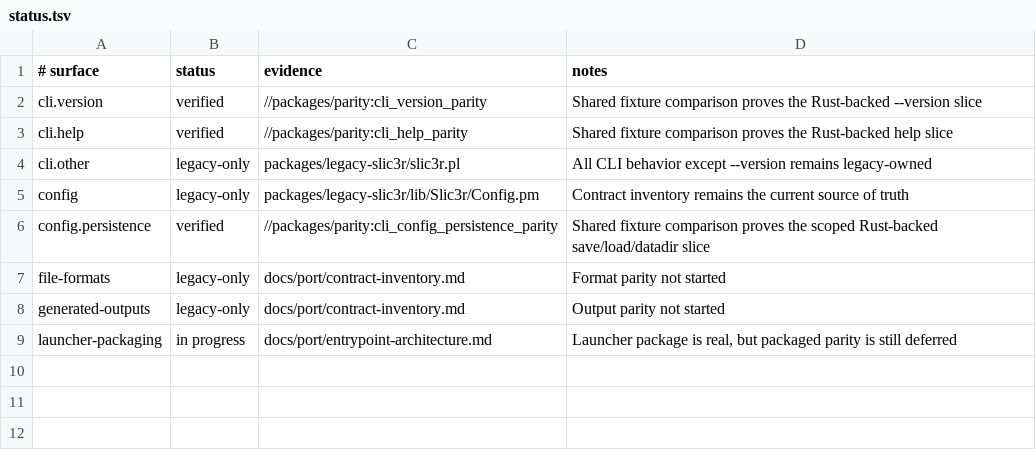
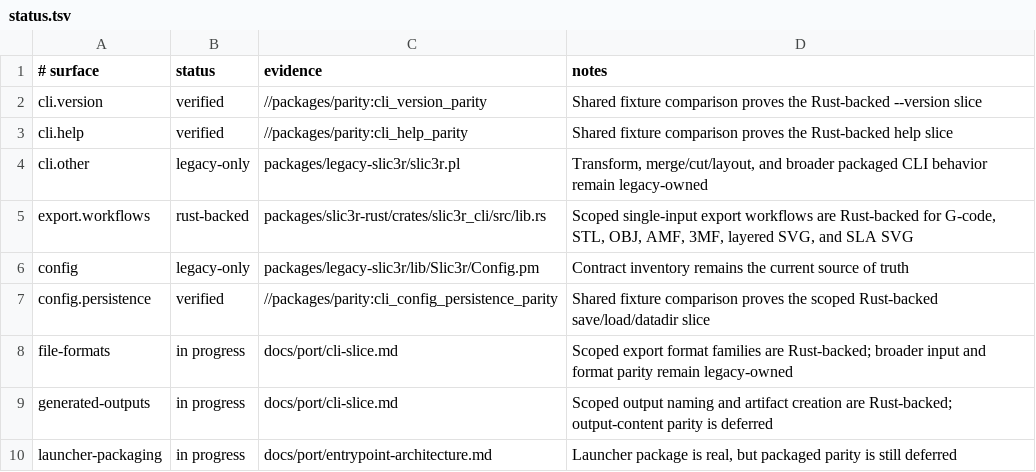
Before and after one commit to bright-builds-llc/slic3r, a TSV file: packages/parity/status.tsv, drawn as a sheet.

Commit message:
feat(12): add export workflow slice

```diff
--- a/packages/parity/status.tsv
+++ b/packages/parity/status.tsv
@@ -3,7 +3,8 @@ cli.version	verified	//packages/parity:cli_version_parity	Shared fixture compari
 cli.help	verified	//packages/parity:cli_help_parity	Shared fixture comparison proves the Rust-backed help slice
-cli.other	legacy-only	packages/legacy-slic3r/slic3r.pl	All CLI behavior except --version remains legacy-owned
+cli.other	legacy-only	packages/legacy-slic3r/slic3r.pl	Transform, merge/cut/layout, and broader packaged CLI behavior remain legacy-owned
+export.workflows	rust-backed	packages/slic3r-rust/crates/slic3r_cli/src/lib.rs	Scoped single-input export workflows are Rust-backed for G-code, STL, OBJ, AMF, 3MF, layered SVG, and SLA SVG
 config	legacy-only	packages/legacy-slic3r/lib/Slic3r/Config.pm	Contract inventory remains the current source of truth
 config.persistence	verified	//packages/parity:cli_config_persistence_parity	Shared fixture comparison proves the scoped Rust-backed save/load/datadir slice
-file-formats	legacy-only	docs/port/contract-inventory.md	Format parity not started
-generated-outputs	legacy-only	docs/port/contract-inventory.md	Output parity not started
+file-formats	in progress	docs/port/cli-slice.md	Scoped export format families are Rust-backed; broader input and format parity remain legacy-owned
+generated-outputs	in progress	docs/port/cli-slice.md	Scoped output naming and artifact creation are Rust-backed; output-content parity is deferred
 launcher-packaging	in progress	docs/port/entrypoint-architecture.md	Launcher package is real, but packaged parity is still deferred
```
Also changed, not shown: 21 other files.
